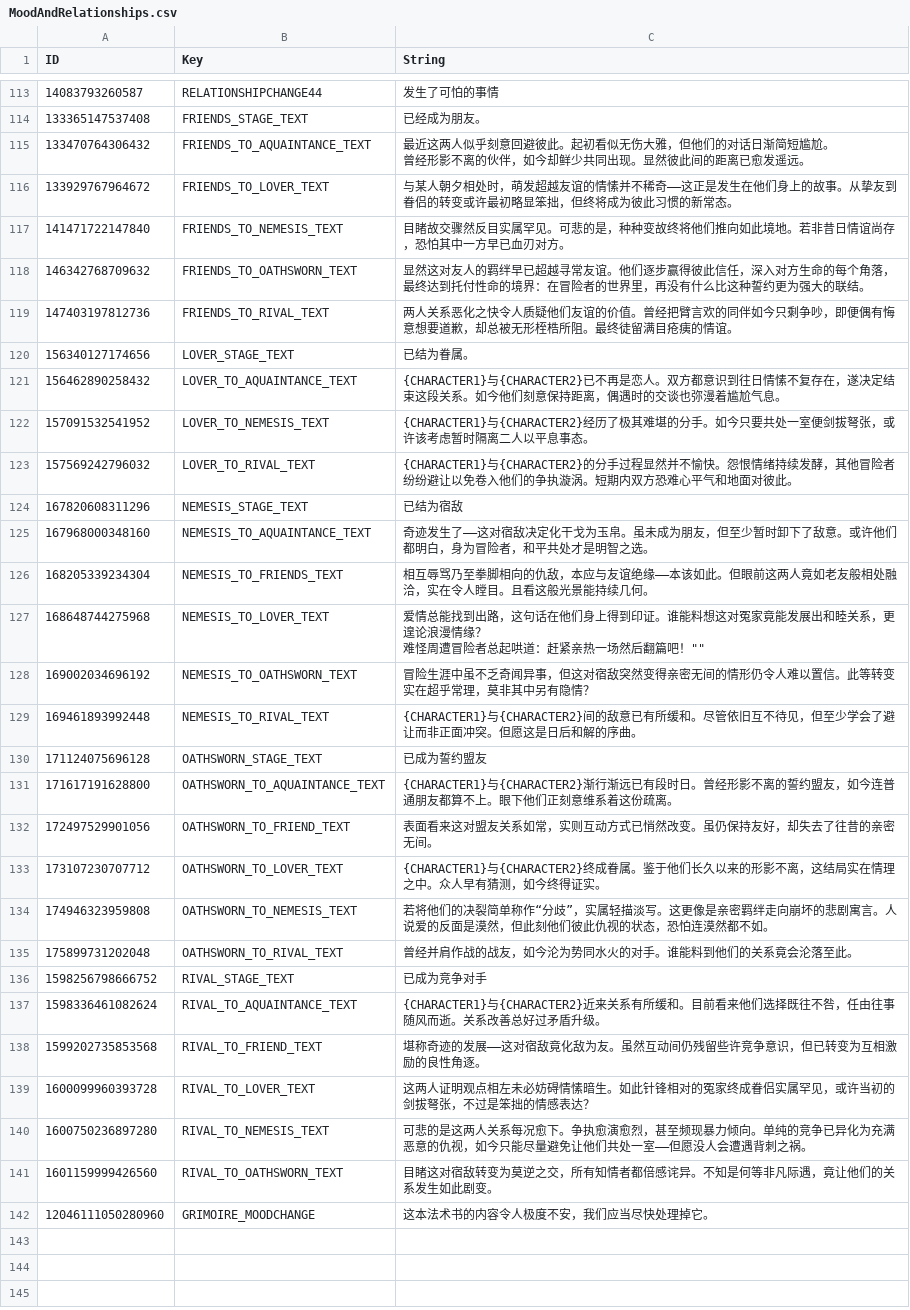
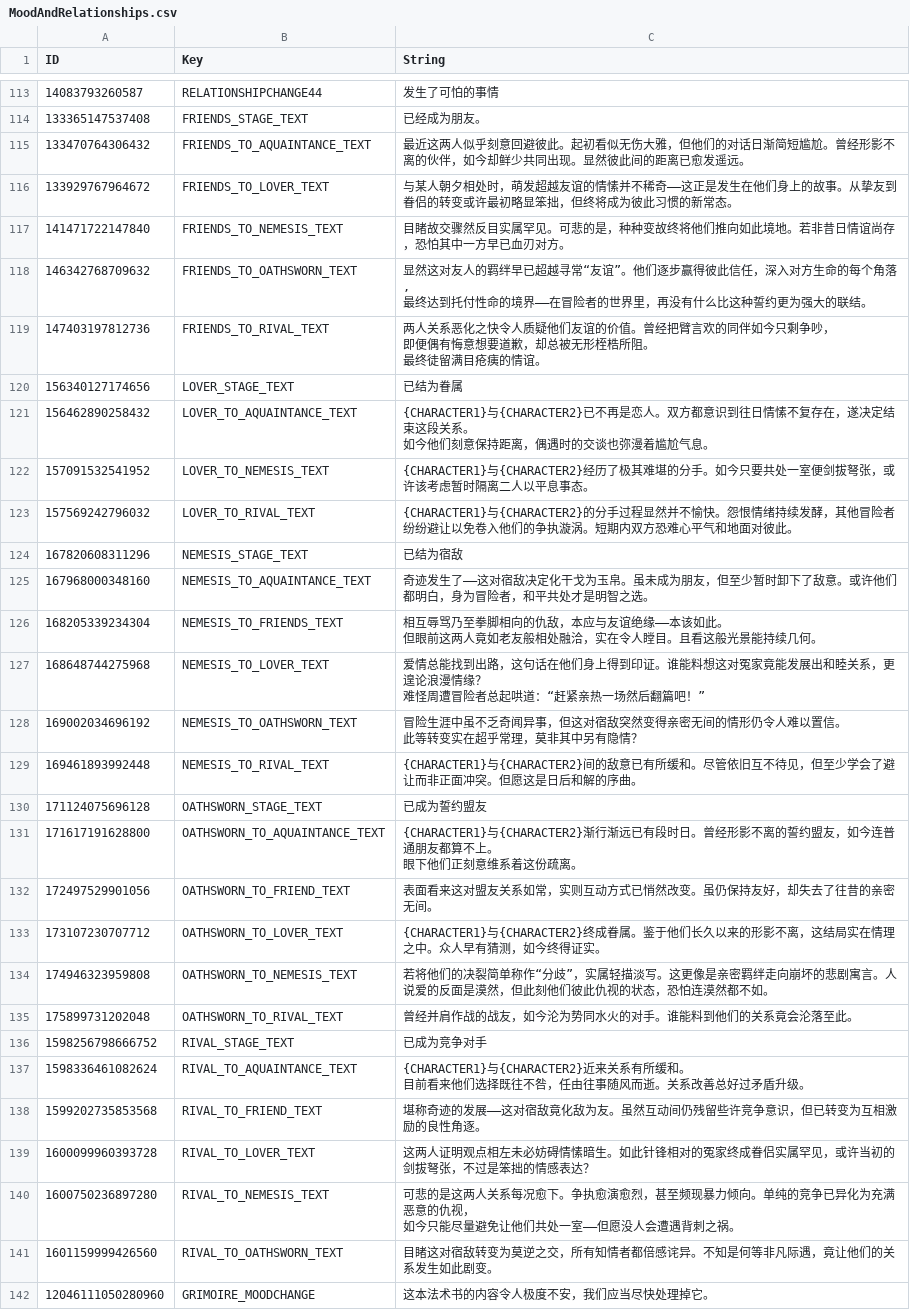
Before and after one commit to AlisonAirline/Our-Adventurer-Guild-Chinese-Localization, a CSV file: CustomTranslation/MoodAndRelationships.csv, drawn as a sheet; only a part is shown, gaps mark what is left out; the diff covers the shown part only.

Commit message:
Update MoodAndRelationships.csv

```diff
--- a/CustomTranslation/MoodAndRelationships.csv
+++ b/CustomTranslation/MoodAndRelationships.csv
@@ -114,3 +114,2 @@
 133365147537408,FRIENDS_STAGE_TEXT,已经成为朋友。
-133470764306432,FRIENDS_TO_AQUAINTANCE_TEXT,"最近这两人似乎刻意回避彼此。起初看似无伤大雅，但他们的对话日渐简短尴尬。
-曾经形影不离的伙伴，如今却鲜少共同出现。显然彼此间的距离已愈发遥远。"
+133470764306432,FRIENDS_TO_AQUAINTANCE_TEXT,最近这两人似乎刻意回避彼此。起初看似无伤大雅，但他们的对话日渐简短尴尬。曾经形影不离的伙伴，如今却鲜少共同出现。显然彼此间的距离已愈发遥远。
@@ -119,5 +118,9 @@
-146342768709632,FRIENDS_TO_OATHSWORN_TEXT,显然这对友人的羁绊早已超越寻常友谊。他们逐步赢得彼此信任，深入对方生命的每个角落，最终达到托付性命的境界：在冒险者的世界里，再没有什么比这种誓约更为强大的联结。
-147403197812736,FRIENDS_TO_RIVAL_TEXT,两人关系恶化之快令人质疑他们友谊的价值。曾经把臂言欢的同伴如今只剩争吵，即便偶有悔意想要道歉，却总被无形桎梏所阻。最终徒留满目疮痍的情谊。
-156340127174656,LOVER_STAGE_TEXT,已结为眷属。
-156462890258432,LOVER_TO_AQUAINTANCE_TEXT,{CHARACTER1}与{CHARACTER2}已不再是恋人。双方都意识到往日情愫不复存在，遂决定结束这段关系。如今他们刻意保持距离，偶遇时的交谈也弥漫着尴尬气息。
+146342768709632,FRIENDS_TO_OATHSWORN_TEXT,"显然这对友人的羁绊早已超越寻常“友谊”。他们逐步赢得彼此信任，深入对方生命的每个角落,
+最终达到托付性命的境界——在冒险者的世界里，再没有什么比这种誓约更为强大的联结。"
+147403197812736,FRIENDS_TO_RIVAL_TEXT,"两人关系恶化之快令人质疑他们友谊的价值。曾经把臂言欢的同伴如今只剩争吵，
+即便偶有悔意想要道歉，却总被无形桎梏所阻。
+最终徒留满目疮痍的情谊。"
+156340127174656,LOVER_STAGE_TEXT,已结为眷属
+156462890258432,LOVER_TO_AQUAINTANCE_TEXT,"{CHARACTER1}与{CHARACTER2}已不再是恋人。双方都意识到往日情愫不复存在，遂决定结束这段关系。
+如今他们刻意保持距离，偶遇时的交谈也弥漫着尴尬气息。"
 157091532541952,LOVER_TO_NEMESIS_TEXT,{CHARACTER1}与{CHARACTER2}经历了极其难堪的分手。如今只要共处一室便剑拔弩张，或许该考虑暂时隔离二人以平息事态。
@@ -126,9 +129,12 @@
 167968000348160,NEMESIS_TO_AQUAINTANCE_TEXT,奇迹发生了——这对宿敌决定化干戈为玉帛。虽未成为朋友，但至少暂时卸下了敌意。或许他们都明白，身为冒险者，和平共处才是明智之选。
-168205339234304,NEMESIS_TO_FRIENDS_TEXT,相互辱骂乃至拳脚相向的仇敌，本应与友谊绝缘——本该如此。但眼前这两人竟如老友般相处融洽，实在令人瞠目。且看这般光景能持续几何。
-168648744275968,NEMESIS_TO_LOVER_TEXT,"爱情总能找到出路，这句话在他们身上得到印证。谁能料想这对冤家竟能发展出和睦关系，更遑论浪漫情缘？
-难怪周遭冒险者总起哄道："赶紧亲热一场然后翻篇吧！""
-169002034696192,NEMESIS_TO_OATHSWORN_TEXT,冒险生涯中虽不乏奇闻异事，但这对宿敌突然变得亲密无间的情形仍令人难以置信。此等转变实在超乎常理，莫非其中另有隐情？
+168205339234304,NEMESIS_TO_FRIENDS_TEXT,"相互辱骂乃至拳脚相向的仇敌，本应与友谊绝缘——本该如此。
+但眼前这两人竟如老友般相处融洽，实在令人瞠目。且看这般光景能持续几何。"
+168648744275968,NEMESIS_TO_LOVER_TEXT,"爱情总能找到出路，这句话在他们身上得到印证。谁能料想这对冤家竟能发展出和睦关系，更遑论浪漫情缘？
+难怪周遭冒险者总起哄道：“赶紧亲热一场然后翻篇吧！”"
+169002034696192,NEMESIS_TO_OATHSWORN_TEXT,"冒险生涯中虽不乏奇闻异事，但这对宿敌突然变得亲密无间的情形仍令人难以置信。
+此等转变实在超乎常理，莫非其中另有隐情？"
 169461893992448,NEMESIS_TO_RIVAL_TEXT,{CHARACTER1}与{CHARACTER2}间的敌意已有所缓和。尽管依旧互不待见，但至少学会了避让而非正面冲突。但愿这是日后和解的序曲。
 171124075696128,OATHSWORN_STAGE_TEXT,已成为誓约盟友
-171617191628800,OATHSWORN_TO_AQUAINTANCE_TEXT,{CHARACTER1}与{CHARACTER2}渐行渐远已有段时日。曾经形影不离的誓约盟友，如今连普通朋友都算不上。眼下他们正刻意维系着这份疏离。
+171617191628800,OATHSWORN_TO_AQUAINTANCE_TEXT,"{CHARACTER1}与{CHARACTER2}渐行渐远已有段时日。曾经形影不离的誓约盟友，如今连普通朋友都算不上。
+眼下他们正刻意维系着这份疏离。"
 172497529901056,OATHSWORN_TO_FRIEND_TEXT,表面看来这对盟友关系如常，实则互动方式已悄然改变。虽仍保持友好，却失去了往昔的亲密无间。
@@ -138,6 +144,8 @@
 1598256798666752,RIVAL_STAGE_TEXT,已成为竞争对手
-1598336461082624,RIVAL_TO_AQUAINTANCE_TEXT,{CHARACTER1}与{CHARACTER2}近来关系有所缓和。目前看来他们选择既往不咎，任由往事随风而逝。关系改善总好过矛盾升级。
+1598336461082624,RIVAL_TO_AQUAINTANCE_TEXT,"{CHARACTER1}与{CHARACTER2}近来关系有所缓和。
+目前看来他们选择既往不咎，任由往事随风而逝。关系改善总好过矛盾升级。"
 1599202735853568,RIVAL_TO_FRIEND_TEXT,堪称奇迹的发展——这对宿敌竟化敌为友。虽然互动间仍残留些许竞争意识，但已转变为互相激励的良性角逐。
 1600099960393728,RIVAL_TO_LOVER_TEXT,这两人证明观点相左未必妨碍情愫暗生。如此针锋相对的冤家终成眷侣实属罕见，或许当初的剑拔弩张，不过是笨拙的情感表达？
-1600750236897280,RIVAL_TO_NEMESIS_TEXT,可悲的是这两人关系每况愈下。争执愈演愈烈，甚至频现暴力倾向。单纯的竞争已异化为充满恶意的仇视，如今只能尽量避免让他们共处一室——但愿没人会遭遇背刺之祸。
+1600750236897280,RIVAL_TO_NEMESIS_TEXT,"可悲的是这两人关系每况愈下。争执愈演愈烈，甚至频现暴力倾向。单纯的竞争已异化为充满恶意的仇视，
+如今只能尽量避免让他们共处一室——但愿没人会遭遇背刺之祸。"
 1601159999426560,RIVAL_TO_OATHSWORN_TEXT,目睹这对宿敌转变为莫逆之交，所有知情者都倍感诧异。不知是何等非凡际遇，竟让他们的关系发生如此剧变。
```
Also changed, not shown: 3 edited cells elsewhere in this file.
